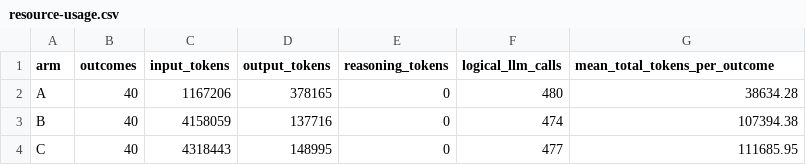
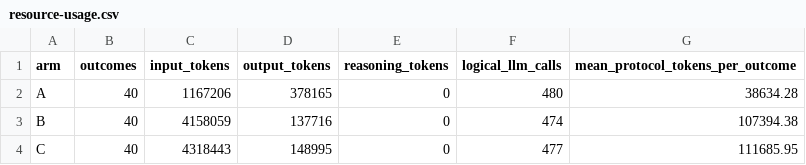
Before and after one commit to skazhutin/autovibe-gym, a CSV file: research/publication/paper_v1/resource-usage.csv, drawn as a sheet.

Commit message:
fix(research): include reasoning token usage

```diff
--- a/research/publication/paper_v1/resource-usage.csv
+++ b/research/publication/paper_v1/resource-usage.csv
@@ -1,2 +1,2 @@
-arm,outcomes,input_tokens,output_tokens,reasoning_tokens,logical_llm_calls,mean_total_tokens_per_outcome
+arm,outcomes,input_tokens,output_tokens,reasoning_tokens,logical_llm_calls,mean_protocol_tokens_per_outcome
 A,40,1167206,378165,0,480,38634.28
```
Also changed, not shown: 3 other files.
